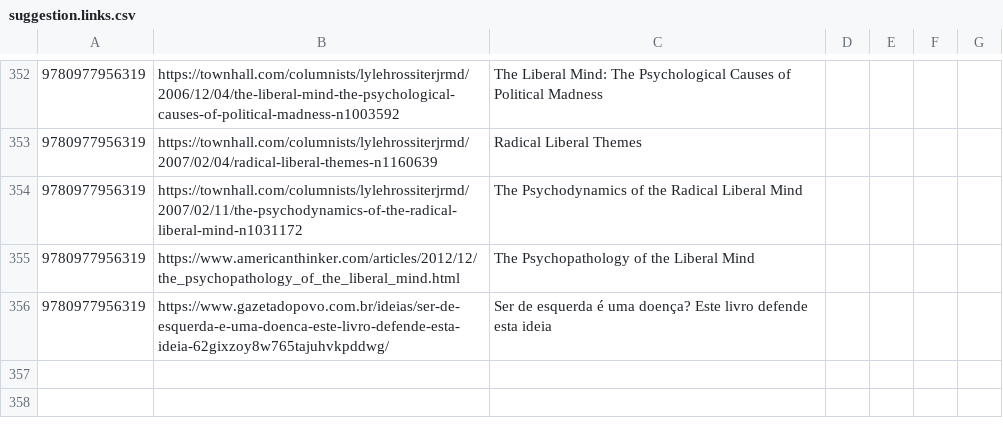
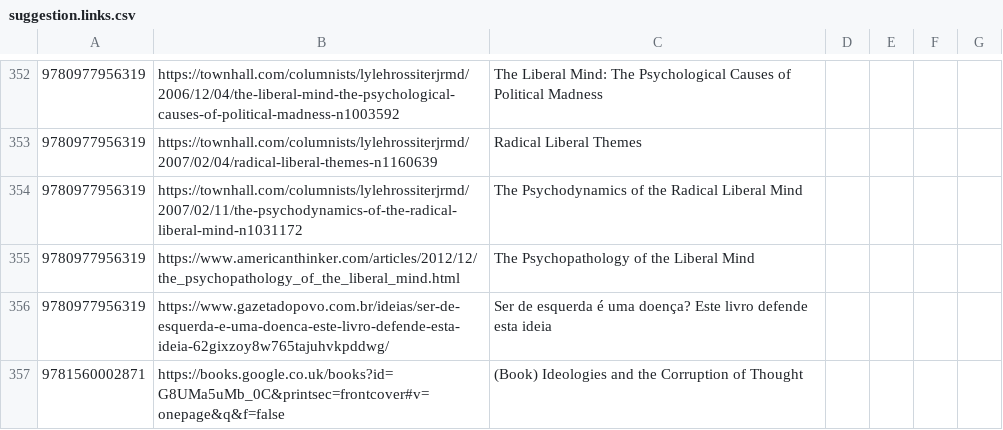
Before and after one commit to xunilrj/xunilrj.github.io, a CSV file: livrosdb/suggestion.links.csv, drawn as a sheet; only a part is shown, gaps mark what is left out.

Commit message:
Ideologies and the Corruption of Thought

```diff
--- a/livrosdb/suggestion.links.csv
+++ b/livrosdb/suggestion.links.csv
@@ -356 +356,2 @@
 "9780977956319";"https://www.gazetadopovo.com.br/ideias/ser-de-esquerda-e-uma-doenca-este-livro-defende-esta-ideia-62gixzoy8w765tajuhvkpddwg/";"Ser de esquerda é uma doença? Este livro defende esta ideia"
+"9781560002871";"https://books.google.co.uk/books?id=G8UMa5uMb_0C&printsec=frontcover#v=onepage&q&f=false";"(Book) Ideologies and the Corruption of Thought"
```
Also changed, not shown: livrosdb/books.csv, livrosdb/suggestion.csv, 52 other files.
